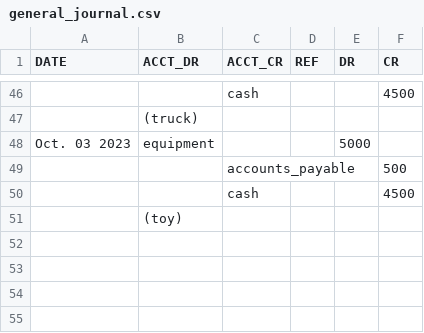
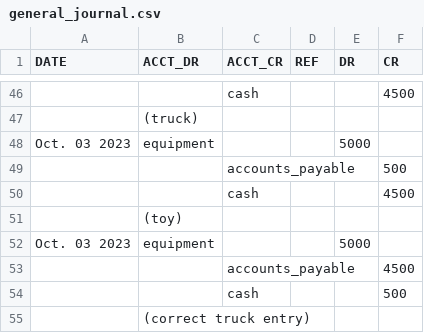
Before and after one commit to BernardScottIII/BAIS, a CSV file: general_journal.csv, drawn as a sheet; only a part is shown, gaps mark what is left out; the diff names each change by its address in the sheet, - before the commit and + after, or states it on an @@ line.

```diff
--- a/general_journal.csv
+++ b/general_journal.csv
+row 52: Oct. 03 2023 | equipment |  |  | 5000
+row 53:  |  | accounts_payable |  |  | 4500
+row 54:  |  | cash |  |  | 500
+row 55:  | (correct truck entry)
```
Also changed, not shown: 1 other file.
